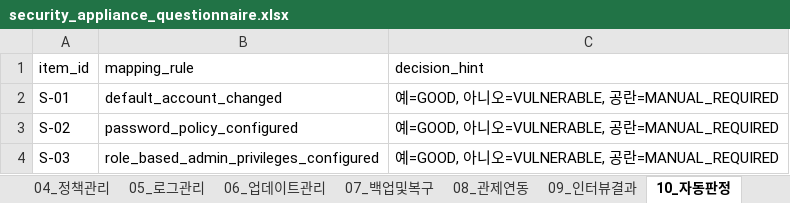
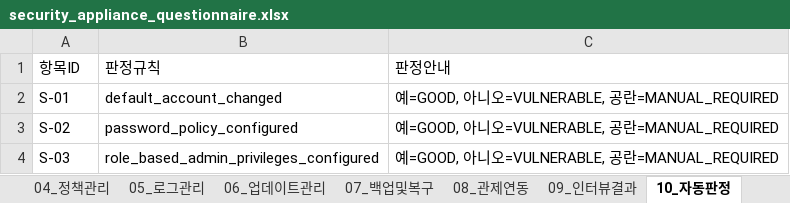
Before and after one commit to ryuyunseong/kcii-audit-suite, an Excel workbook: questionnaires/templates/security_appliance_questionnaire.xlsx, sheet 10_자동판정, drawn as a sheet; only a part is shown; values as stored, in another font and other column widths than the file's, no borders; removed rows and columns are numbered as before the commit, all else as after; the diff names each change by its address in the sheet, - before the commit and + after, or states it on an @@ line.

```diff
--- a/questionnaires/templates/security_appliance_questionnaire.xlsx (sheet 10_자동판정)
+++ b/questionnaires/templates/security_appliance_questionnaire.xlsx (sheet 10_자동판정)
-row 1: item_id | mapping_rule | decision_hint
+row 1: 항목ID | 판정규칙 | 판정안내
```
Also changed, not shown: sheet 06_업데이트관리, sheet 07_백업및복구, sheet 03_접근관리, sheet 05_로그관리, sheet 02_계정관리, sheet 04_정책관리, 3 more sheets, src/kcii_audit/resources/questionnaires/templates/security_appliance_questionnaire.xlsx, 27 other files.
